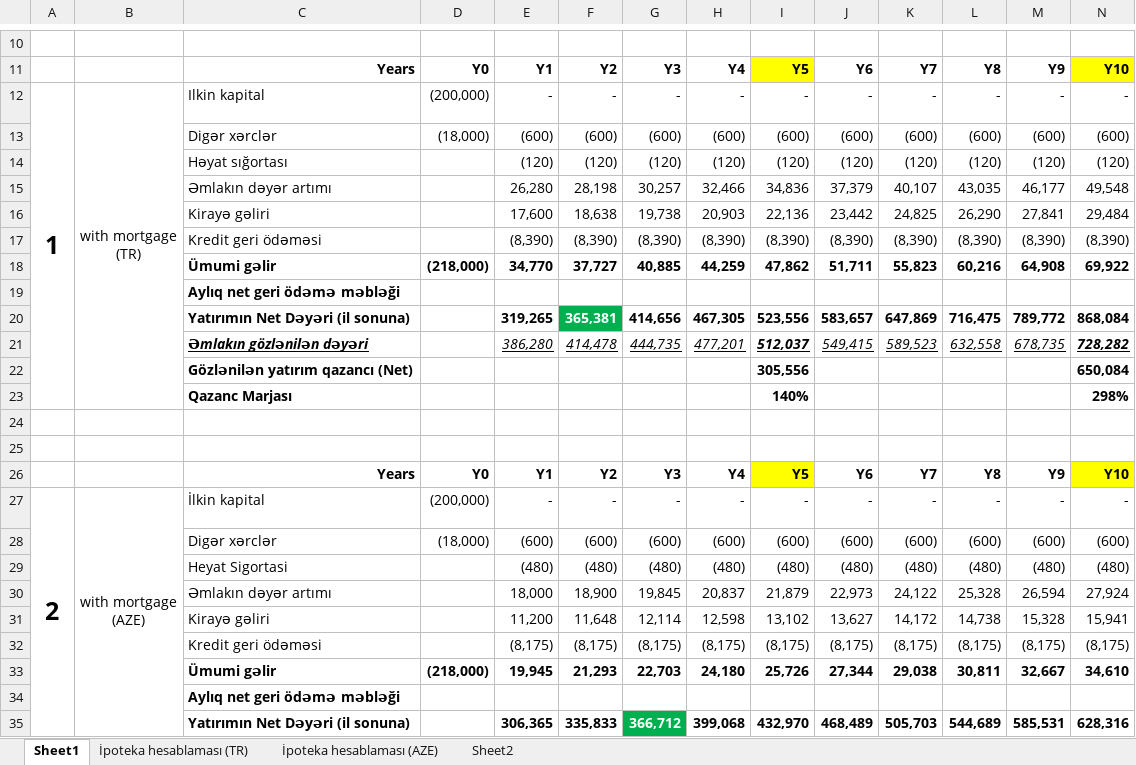
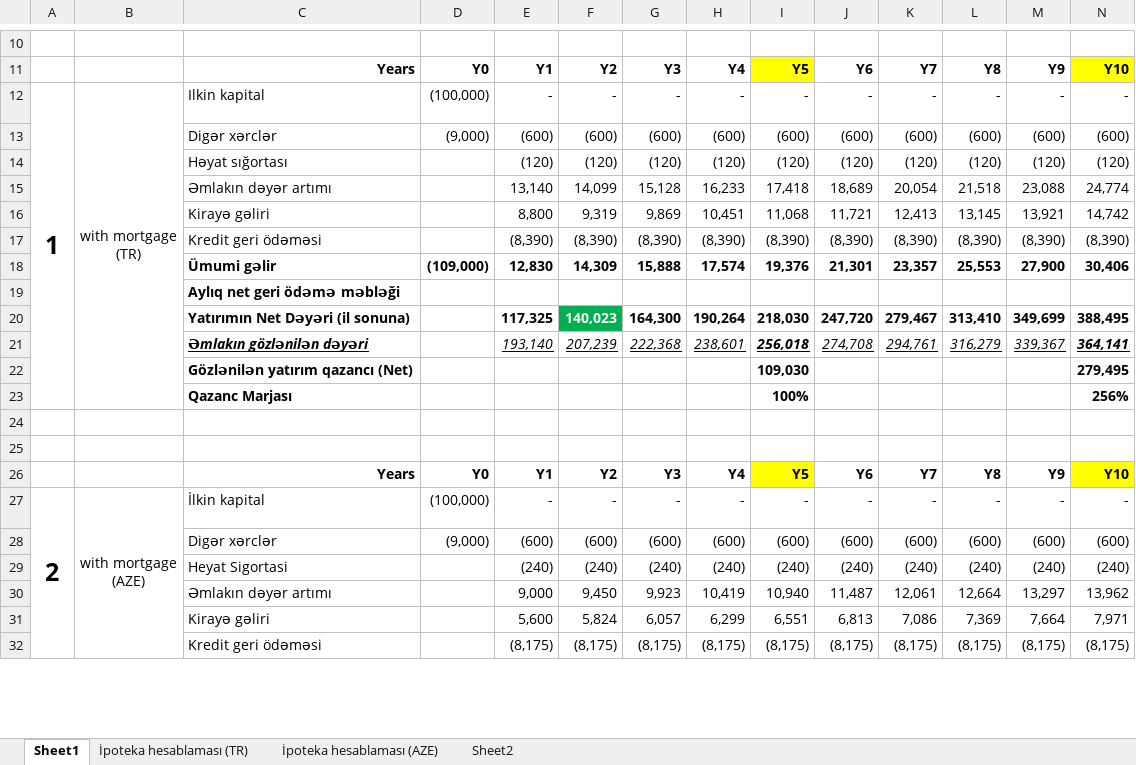
Before and after one commit to alvinseyidov/realestate, an Excel workbook: media/yield.xlsx, sheet Sheet1, drawn as a sheet; only a part is shown, gaps mark what is left out; values as stored, in another font and other column widths than the file's, no borders; charts and pictures and conditional formats not drawn; removed rows and columns are numbered as before the commit, all else as after; rows hold the shown columns only; the diff covers the shown part only; the diff names each change by its address in the sheet, - before the commit and + after, or states it on an @@ line.

```diff
--- a/media/yield.xlsx (sheet Sheet1)
+++ b/media/yield.xlsx (sheet Sheet1)
-D12: (200,000)
+D12: (100,000)
-D13: (18,000)
+D13: (9,000)
-row 15:  |  | Əmlakın dəyər artımı |  | 26,280 | 28,198 | 30,257 | 32,466 | 34,836 | 37,379 | 40,107 | 43,035 | 46,177 | 49,548
-row 16:  |  | Kirayə gəliri |  | 17,600 | 18,638 | 19,738 | 20,903 | 22,136 | 23,442 | 24,825 | 26,290 | 27,841 | 29,484
+row 15:  |  | Əmlakın dəyər artımı |  | 13,140 | 14,099 | 15,128 | 16,233 | 17,418 | 18,689 | 20,054 | 21,518 | 23,088 | 24,774
+row 16:  |  | Kirayə gəliri |  | 8,800 | 9,319 | 9,869 | 10,451 | 11,068 | 11,721 | 12,413 | 13,145 | 13,921 | 14,742
-row 18:  |  | Ümumi gəlir | (218,000) | 34,770 | 37,727 | 40,885 | 44,259 | 47,862 | 51,711 | 55,823 | 60,216 | 64,908 | 69,922
-row 19:  |  | Aylıq net geri ödəmə məbləği |  | 708 | 794 | 886 | 983 | 1,086 | 1,194 | 1,310 | 1,432 | 1,561 | 1,698
-row 20:  |  | Yatırımın Net Dəyəri (il sonuna) |  | 319,265 | 365,381 | 414,656 | 467,305 | 523,556 | 583,657 | 647,869 | 716,475 | 789,772 | 868,084
-row 21:  |  | Əmlakın gözlənilən dəyəri |  | 386,280 | 414,478 | 444,735 | 477,201 | 512,037 | 549,415 | 589,523 | 632,558 | 678,735 | 728,282
-row 22:  |  | Gözlənilən yatırım qazancı (Net) |  |  |  |  |  | 305,556 |  |  |  |  | 650,084
-row 23:  |  | Qazanc Marjası |  |  |  |  |  | 140% |  |  |  |  | 298%
+row 18:  |  | Ümumi gəlir | (109,000) | 12,830 | 14,309 | 15,888 | 17,574 | 19,376 | 21,301 | 23,357 | 25,553 | 27,900 | 30,406
+row 19:  |  | Aylıq net geri ödəmə məbləği |  | (26) | 17 | 63 | 112 | 163 | 218 | 275 | 336 | 401 | 469
+row 20:  |  | Yatırımın Net Dəyəri (il sonuna) |  | 117,325 | 140,023 | 164,300 | 190,264 | 218,030 | 247,720 | 279,467 | 313,410 | 349,699 | 388,495
+row 21:  |  | Əmlakın gözlənilən dəyəri |  | 193,140 | 207,239 | 222,368 | 238,601 | 256,018 | 274,708 | 294,761 | 316,279 | 339,367 | 364,141
+row 22:  |  | Gözlənilən yatırım qazancı (Net) |  |  |  |  |  | 109,030 |  |  |  |  | 279,495
+row 23:  |  | Qazanc Marjası |  |  |  |  |  | 100% |  |  |  |  | 256%
-D27: (200,000)
+D27: (100,000)
-D28: (18,000)
+D28: (9,000)
-row 29:  |  | Heyat Sigortasi |  | (480) | (480) | (480) | (480) | (480) | (480) | (480) | (480) | (480) | (480)
-row 30:  |  | Əmlakın dəyər artımı |  | 18,000 | 18,900 | 19,845 | 20,837 | 21,879 | 22,973 | 24,122 | 25,328 | 26,594 | 27,924
-row 31:  |  | Kirayə gəliri |  | 11,200 | 11,648 | 12,114 | 12,598 | 13,102 | 13,627 | 14,172 | 14,738 | 15,328 | 15,941
+row 29:  |  | Heyat Sigortasi |  | (240) | (240) | (240) | (240) | (240) | (240) | (240) | (240) | (240) | (240)
+row 30:  |  | Əmlakın dəyər artımı |  | 9,000 | 9,450 | 9,923 | 10,419 | 10,940 | 11,487 | 12,061 | 12,664 | 13,297 | 13,962
+row 31:  |  | Kirayə gəliri |  | 5,600 | 5,824 | 6,057 | 6,299 | 6,551 | 6,813 | 7,086 | 7,369 | 7,664 | 7,971
-row 33:  |  | Ümumi gəlir | (218,000) | 19,945 | 21,293 | 22,703 | 24,180 | 25,726 | 27,344 | 29,038 | 30,811 | 32,667 | 34,610
-row 34:  |  | Aylıq net geri ödəmə məbləği |  | 162 | 199 | 238 | 279 | 321 | 364 | 410 | 457 | 506 | 557
-row 35:  |  | Yatırımın Net Dəyəri (il sonuna) |  | 306,365 | 335,833 | 366,712 | 399,068 | 432,970 | 468,489 | 505,703 | 544,689 | 585,531 | 628,316
```
Also changed, not shown: 24 added rows, 21 removed rows and 13 edited cells elsewhere in this sheet, 1 other file.
